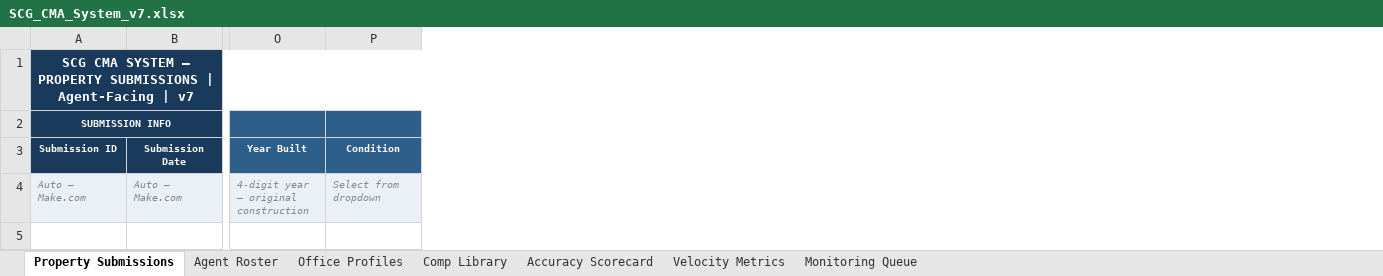
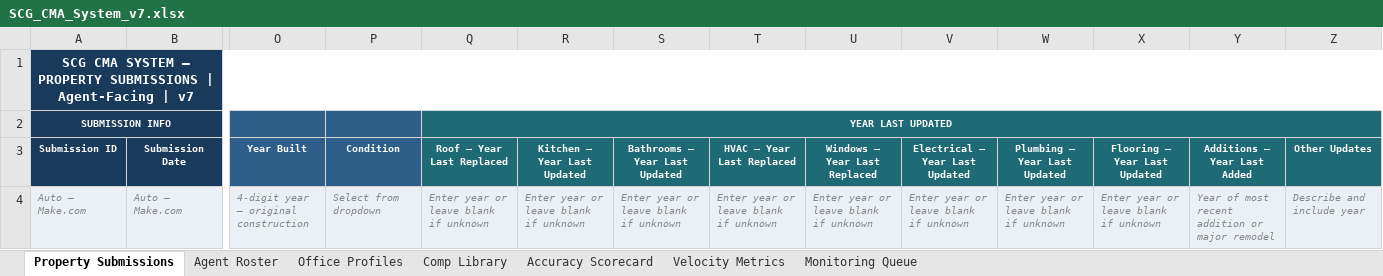
Before and after one commit to splum-boop/SCG_CMA, an Excel workbook: SCG_CMA_System_v7.xlsx, sheet Property Submissions, drawn as a sheet; only a part is shown, gaps mark what is left out; values as stored, in another font and other column widths than the file's, no borders; conditional formats not drawn; the diff names each change by its address in the sheet, - before the commit and + after, or states it on an @@ line.

```diff
--- a/SCG_CMA_System_v7.xlsx (sheet Property Submissions)
+++ b/SCG_CMA_System_v7.xlsx (sheet Property Submissions)
+column Q (Roof — Year Last Replaced), row 2: YEAR LAST UPDATED; row 4: Enter year or leave blank if unknown
+column R (Kitchen — Year Last Updated), row 4: Enter year or leave blank if unknown
+column S (Bathrooms — Year Last Updated), row 4: Enter year or leave blank if unknown
+column T (HVAC — Year Last Replaced), row 4: Enter year or leave blank if unknown
+column U (Windows — Year Last Replaced), row 4: Enter year or leave blank if unknown
+column V (Electrical — Year Last Updated), row 4: Enter year or leave blank if unknown
+column W (Plumbing — Year Last Updated), row 4: Enter year or leave blank if unknown
+column X (Flooring — Year Last Updated), row 4: Enter year or leave blank if unknown
+column Y (Additions — Year Last Added), row 4: Year of most recent addition or major remodel
+column Z (Other Updates), row 4: Describe and include year
```
Also changed, not shown: 1 other file.
